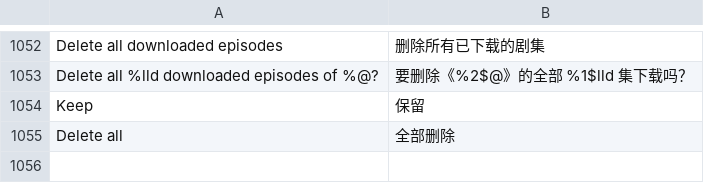
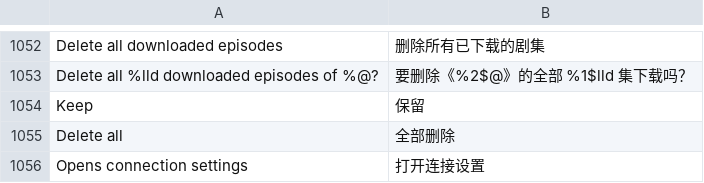
Before and after one commit to jonthomason/torrbaby, a TSV file: localization/zh-Hans.tsv, drawn as a sheet; only a part is shown, gaps mark what is left out.

```diff
--- a/localization/zh-Hans.tsv
+++ b/localization/zh-Hans.tsv
@@ -1055 +1055,2 @@ Keep	保留
 Delete all	全部删除
+Opens connection settings	打开连接设置
```
Also changed, not shown: 6 other files.
